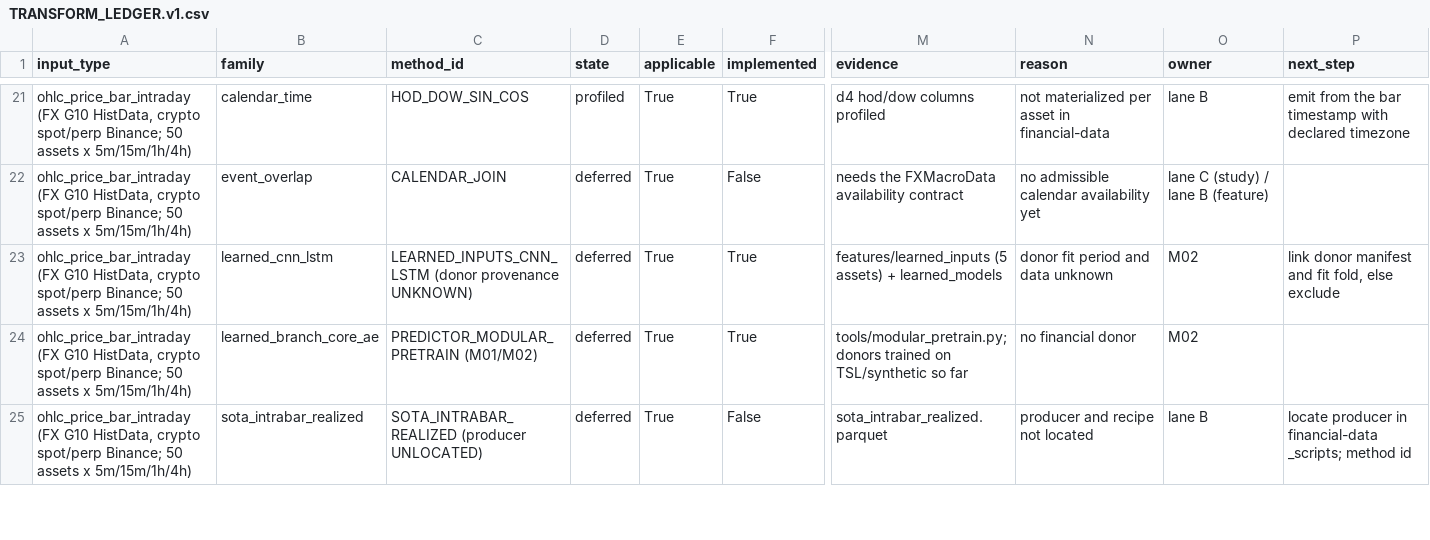
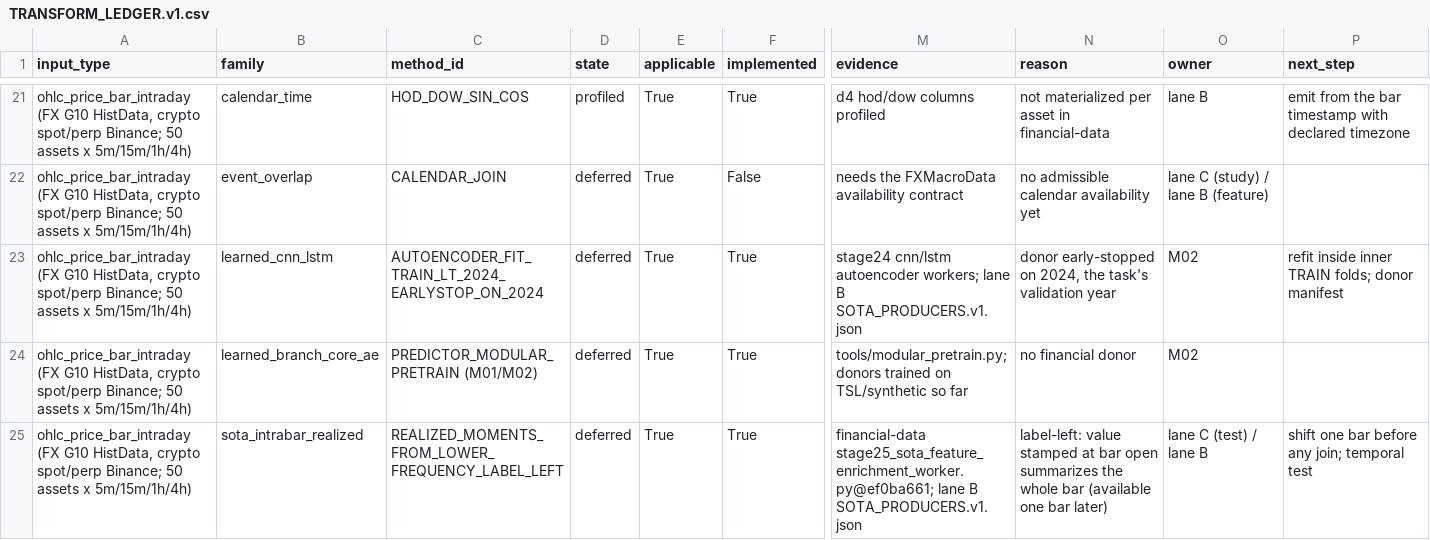
Before and after one commit to harveybc/feature-eng, a CSV file: docs/feature_metrics/laneB/sources/TRANSFORM_LEDGER.v1.csv, drawn as a sheet; only a part is shown, gaps mark what is left out; the diff covers the shown part only; the diff names each change by its address in the sheet, - before the commit and + after, or states it on an @@ line.

```diff
--- a/docs/feature_metrics/laneB/sources/TRANSFORM_LEDGER.v1.csv
+++ b/docs/feature_metrics/laneB/sources/TRANSFORM_LEDGER.v1.csv
-C23 (method_id): LEARNED_INPUTS_CNN_LSTM (donor provenance UNKNOWN)
+C23 (method_id): AUTOENCODER_FIT_TRAIN_LT_2024_EARLYSTOP_ON_2024
-M23 (evidence): features/learned_inputs (5 assets) + learned_models
+M23 (evidence): stage24 cnn/lstm autoencoder workers; lane B SOTA_PRODUCERS.v1.json
-N23 (reason): donor fit period and data unknown
+N23 (reason): donor early-stopped on 2024, the task's validation year
-P23 (next_step): link donor manifest and fit fold, else exclude
+P23 (next_step): refit inside inner TRAIN folds; donor manifest
-C25 (method_id): SOTA_INTRABAR_REALIZED (producer UNLOCATED)
+C25 (method_id): REALIZED_MOMENTS_FROM_LOWER_FREQUENCY_LABEL_LEFT
-F25 (implemented): False
+F25 (implemented): True
-M25 (evidence): sota_intrabar_realized.parquet
+M25 (evidence): financial-data stage25_sota_feature_enrichment_worker.py@ef0ba661; lane B SOTA_PRODUCERS.v1.json
-N25 (reason): producer and recipe not located
+N25 (reason): label-left: value stamped at bar open summarizes the whole bar (available one bar later)
-O25 (owner): lane B
+O25 (owner): lane C (test) / lane B
-P25 (next_step): locate producer in financial-data _scripts; method id
+P25 (next_step): shift one bar before any join; temporal test
```
Also changed, not shown: 15 edited cells elsewhere in this file, 6 other files.
